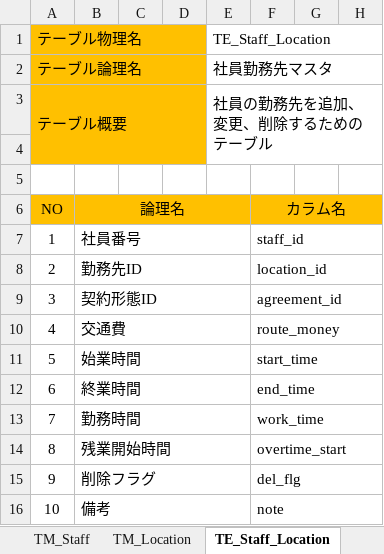
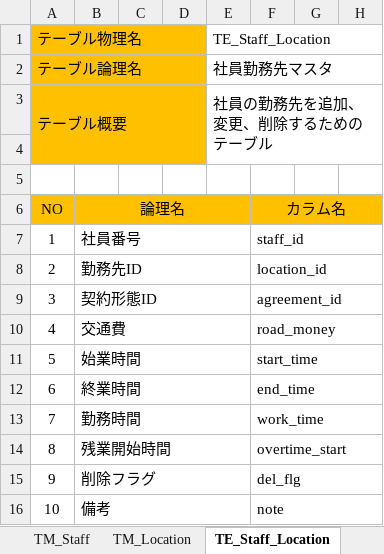
Before and after one commit to FIY24554/commpany_money, an Excel workbook: DB設計書.xlsx, sheet TE_Staff_Location, drawn as a sheet; only a part is shown; values as stored, in another font and other column widths than the file's, no borders; the diff names each change by its address in the sheet, - before the commit and + after, or states it on an @@ line.

Commit message:
Update DB設計書.xlsx

```diff
--- a/DB設計書.xlsx (sheet TE_Staff_Location)
+++ b/DB設計書.xlsx (sheet TE_Staff_Location)
-F10 (カラム名): route_money
+F10 (カラム名): road_money
```
